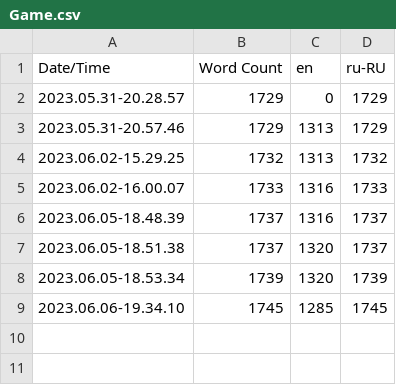
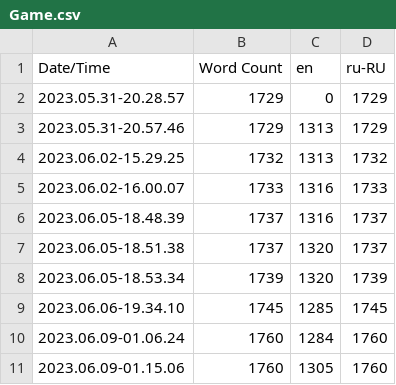
Before and after one commit to AdamMambetov/skyway, a CSV file: Content/Localization/Game/Game.csv, drawn as a sheet.

Commit message:
localization update and fixed bugs

```diff
--- a/Content/Localization/Game/Game.csv
+++ b/Content/Localization/Game/Game.csv
@@ -9 +9,3 @@ Date/Time,Word Count,en,ru-RU
 2023.06.06-19.34.10,1745,1285,1745
+2023.06.09-01.06.24,1760,1284,1760
+2023.06.09-01.15.06,1760,1305,1760
```
Also changed, not shown: 25 other files.
